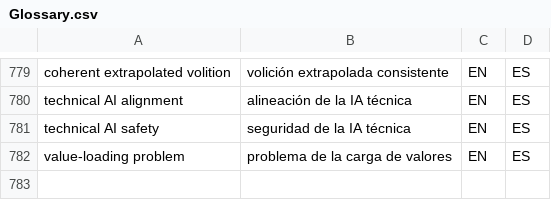
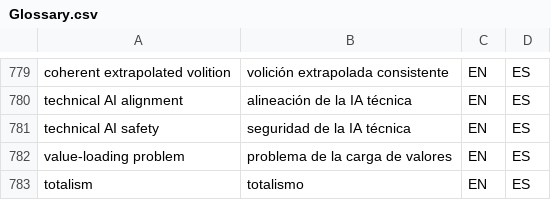
Before and after one commit to tlon-team/babel-refs, a CSV file: etc/Glossary.csv, drawn as a sheet; only a part is shown, gaps mark what is left out; the diff names each change by its address in the sheet, - before the commit and + after, or states it on an @@ line.

Commit message:
Glossary: add "totalism"

```diff
--- a/etc/Glossary.csv
+++ b/etc/Glossary.csv
+row 783: totalism | totalismo | EN | ES
```
